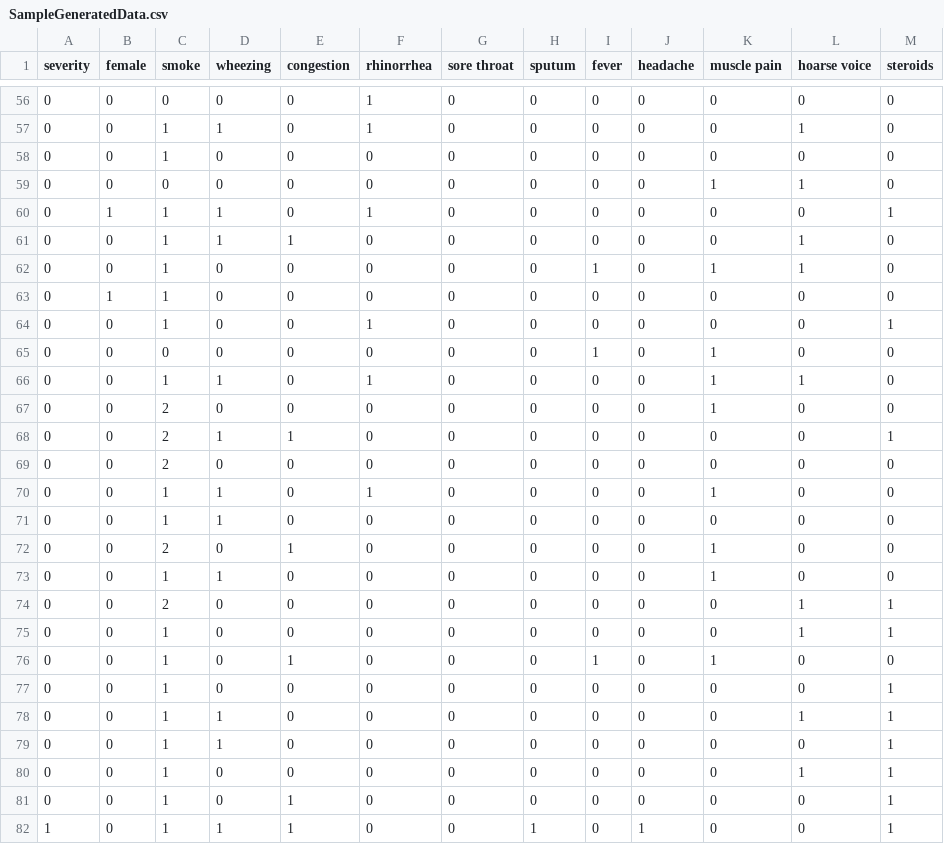
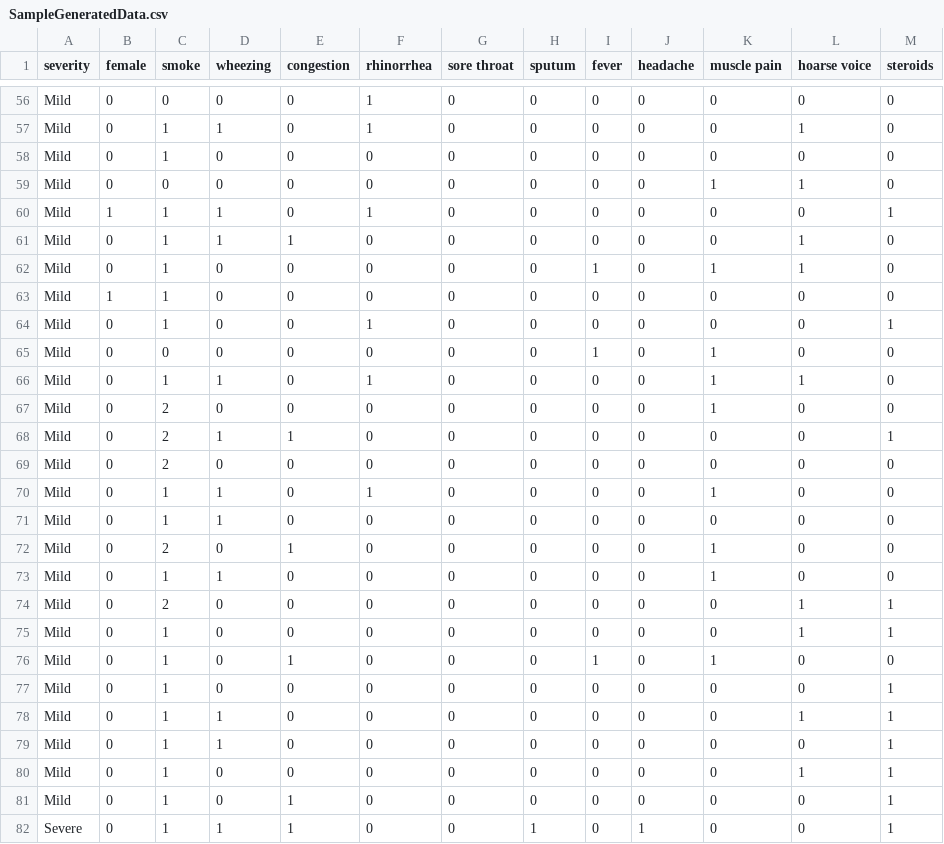
Before and after one commit to Hannarea/Vironix-MPI-Project, a CSV file: SampleGeneratedData.csv, drawn as a sheet; only a part is shown, gaps mark what is left out; the diff covers the shown part only.

```diff
--- a/SampleGeneratedData.csv
+++ b/SampleGeneratedData.csv
@@ -56,27 +56,27 @@ severity,female,smoke,wheezing,congestion,rhinorrhea,sore throat,sputum,fever,he
-0,0,0,0,0,1,0,0,0,0,0,0,0
-0,0,1,1,0,1,0,0,0,0,0,1,0
-0,0,1,0,0,0,0,0,0,0,0,0,0
-0,0,0,0,0,0,0,0,0,0,1,1,0
-0,1,1,1,0,1,0,0,0,0,0,0,1
-0,0,1,1,1,0,0,0,0,0,0,1,0
-0,0,1,0,0,0,0,0,1,0,1,1,0
-0,1,1,0,0,0,0,0,0,0,0,0,0
-0,0,1,0,0,1,0,0,0,0,0,0,1
-0,0,0,0,0,0,0,0,1,0,1,0,0
-0,0,1,1,0,1,0,0,0,0,1,1,0
-0,0,2,0,0,0,0,0,0,0,1,0,0
-0,0,2,1,1,0,0,0,0,0,0,0,1
-0,0,2,0,0,0,0,0,0,0,0,0,0
-0,0,1,1,0,1,0,0,0,0,1,0,0
-0,0,1,1,0,0,0,0,0,0,0,0,0
-0,0,2,0,1,0,0,0,0,0,1,0,0
-0,0,1,1,0,0,0,0,0,0,1,0,0
-0,0,2,0,0,0,0,0,0,0,0,1,1
-0,0,1,0,0,0,0,0,0,0,0,1,1
-0,0,1,0,1,0,0,0,1,0,1,0,0
-0,0,1,0,0,0,0,0,0,0,0,0,1
-0,0,1,1,0,0,0,0,0,0,0,1,1
-0,0,1,1,0,0,0,0,0,0,0,0,1
-0,0,1,0,0,0,0,0,0,0,0,1,1
-0,0,1,0,1,0,0,0,0,0,0,0,1
-1,0,1,1,1,0,0,1,0,1,0,0,1
+Mild,0,0,0,0,1,0,0,0,0,0,0,0
+Mild,0,1,1,0,1,0,0,0,0,0,1,0
+Mild,0,1,0,0,0,0,0,0,0,0,0,0
+Mild,0,0,0,0,0,0,0,0,0,1,1,0
+Mild,1,1,1,0,1,0,0,0,0,0,0,1
+Mild,0,1,1,1,0,0,0,0,0,0,1,0
+Mild,0,1,0,0,0,0,0,1,0,1,1,0
+Mild,1,1,0,0,0,0,0,0,0,0,0,0
+Mild,0,1,0,0,1,0,0,0,0,0,0,1
+Mild,0,0,0,0,0,0,0,1,0,1,0,0
+Mild,0,1,1,0,1,0,0,0,0,1,1,0
+Mild,0,2,0,0,0,0,0,0,0,1,0,0
+Mild,0,2,1,1,0,0,0,0,0,0,0,1
+Mild,0,2,0,0,0,0,0,0,0,0,0,0
+Mild,0,1,1,0,1,0,0,0,0,1,0,0
+Mild,0,1,1,0,0,0,0,0,0,0,0,0
+Mild,0,2,0,1,0,0,0,0,0,1,0,0
+Mild,0,1,1,0,0,0,0,0,0,1,0,0
+Mild,0,2,0,0,0,0,0,0,0,0,1,1
+Mild,0,1,0,0,0,0,0,0,0,0,1,1
+Mild,0,1,0,1,0,0,0,1,0,1,0,0
+Mild,0,1,0,0,0,0,0,0,0,0,0,1
+Mild,0,1,1,0,0,0,0,0,0,0,1,1
+Mild,0,1,1,0,0,0,0,0,0,0,0,1
+Mild,0,1,0,0,0,0,0,0,0,0,1,1
+Mild,0,1,0,1,0,0,0,0,0,0,0,1
+Severe,0,1,1,1,0,0,1,0,1,0,0,1
```
Also changed, not shown: 133 edited cells elsewhere in this file.
